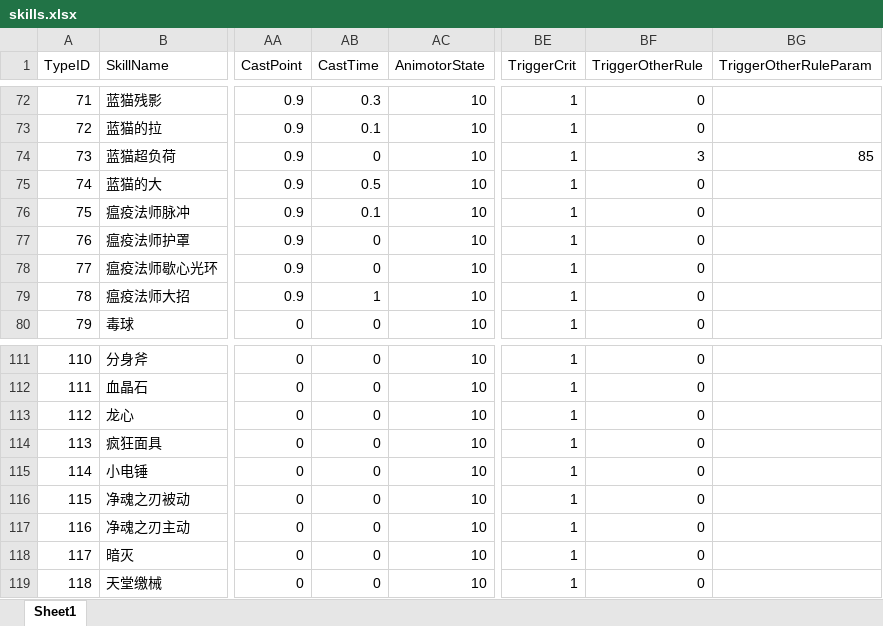
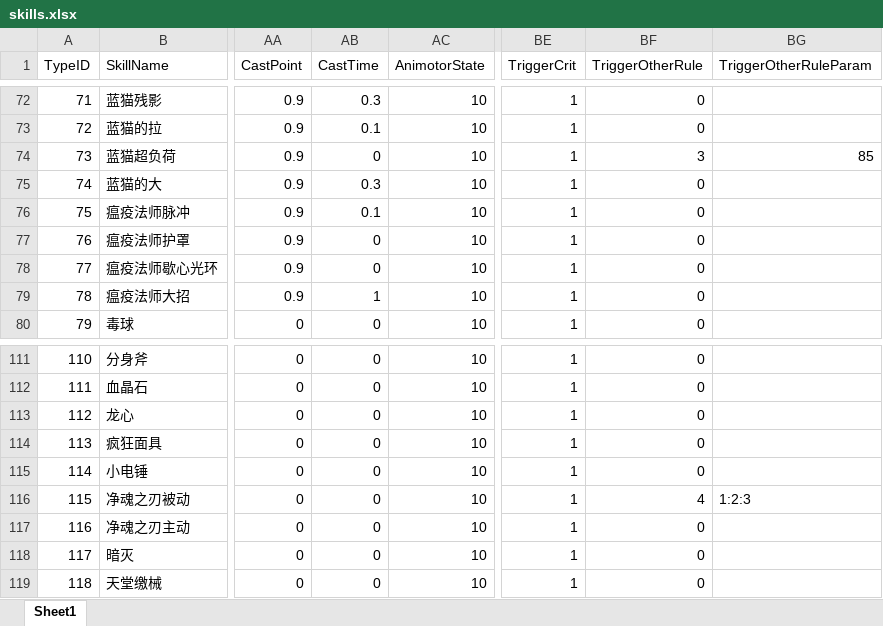
Before and after one commit to idtek/dotanet, an Excel workbook: bin/conf/skills.xlsx, sheet Sheet1, drawn as a sheet; only a part is shown, gaps mark what is left out; values as stored, in another font and other column widths than the file's, no borders; the diff names each change by its address in the sheet, - before the commit and + after, or states it on an @@ line.

```diff
--- a/bin/conf/skills.xlsx (sheet Sheet1)
+++ b/bin/conf/skills.xlsx (sheet Sheet1)
-AB75 (CastTime): 0.5
+AB75 (CastTime): 0.3
-BF116 (TriggerOtherRule): 0
+BF116 (TriggerOtherRule): 4
-BG116 (TriggerOtherRuleParam): (empty)
+BG116 (TriggerOtherRuleParam): 1:2:3
```
Also changed, not shown: bin/conf/activitymap.xlsx, bin/conf/buff.xlsx, 8 other files.
